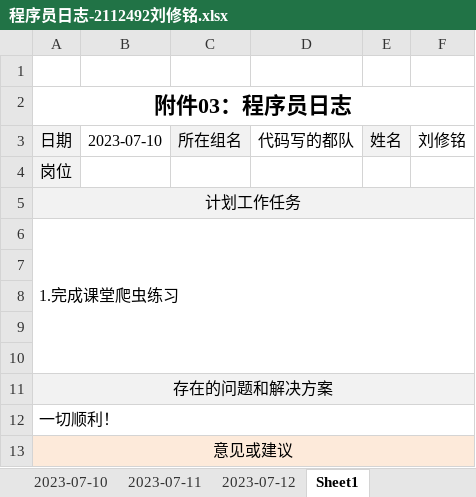
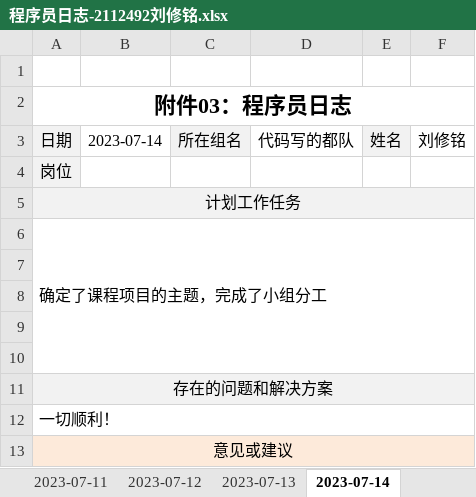
Before and after one commit to lxmliu2002/Practice_and_Training, an Excel workbook: submit/程序员日志-2112492刘修铭.xlsx, sheet 2023-07-14, drawn as a sheet; values as stored, in another font and other column widths than the file's, no borders; the diff names each change by its address in the sheet, - before the commit and + after, or states it on an @@ line.

```diff
--- a/submit/程序员日志-2112492刘修铭.xlsx (sheet 2023-07-14)
+++ b/submit/程序员日志-2112492刘修铭.xlsx (sheet 2023-07-14)
-sheet tab: Sheet1
+sheet tab: 2023-07-14
+sheet tab: 2023-07-13
-B3: 2023-07-10
+B3: 2023-07-14
-A6: 1.完成课堂爬虫练习
+A6: 确定了课程项目的主题，完成了小组分工
```
Also changed, not shown: sheet 2023-07-12, sheet 2023-07-11.
